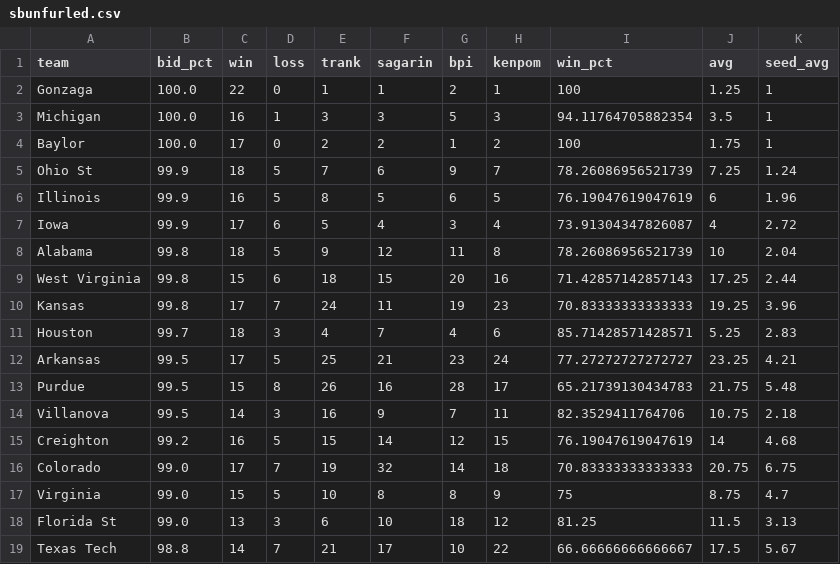
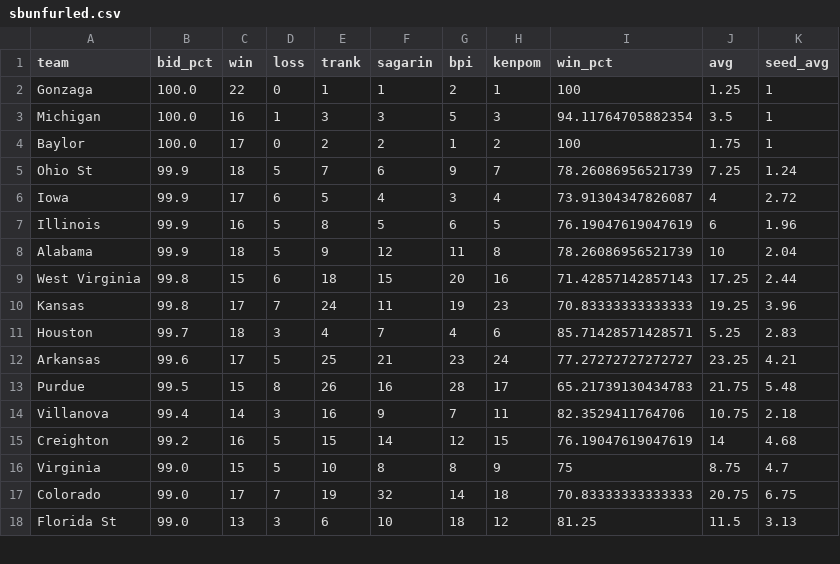
Before and after one commit to lbenz730/NCAA_Hoops, a CSV file: sbunfurled.csv, drawn as a sheet; only a part is shown; the diff covers the shown part only.

Commit message:
System Update 2021-02-28

```diff
--- a/sbunfurled.csv
+++ b/sbunfurled.csv
@@ -5,5 +5,5 @@ Baylor,100.0,17,0,2,2,1,2,100,1.75,1
 Ohio St,99.9,18,5,7,6,9,7,78.26086956521739,7.25,1.24
+Iowa,99.9,17,6,5,4,3,4,73.91304347826087,4,2.72
 Illinois,99.9,16,5,8,5,6,5,76.19047619047619,6,1.96
-Iowa,99.9,17,6,5,4,3,4,73.91304347826087,4,2.72
-Alabama,99.8,18,5,9,12,11,8,78.26086956521739,10,2.04
+Alabama,99.9,18,5,9,12,11,8,78.26086956521739,10,2.04
 West Virginia,99.8,15,6,18,15,20,16,71.42857142857143,17.25,2.44
@@ -11,9 +11,8 @@ Kansas,99.8,17,7,24,11,19,23,70.83333333333333,19.25,3.96
 Houston,99.7,18,3,4,7,4,6,85.71428571428571,5.25,2.83
-Arkansas,99.5,17,5,25,21,23,24,77.27272727272727,23.25,4.21
+Arkansas,99.6,17,5,25,21,23,24,77.27272727272727,23.25,4.21
 Purdue,99.5,15,8,26,16,28,17,65.21739130434783,21.75,5.48
-Villanova,99.5,14,3,16,9,7,11,82.3529411764706,10.75,2.18
+Villanova,99.4,14,3,16,9,7,11,82.3529411764706,10.75,2.18
 Creighton,99.2,16,5,15,14,12,15,76.19047619047619,14,4.68
+Virginia,99.0,15,5,10,8,8,9,75,8.75,4.7
 Colorado,99.0,17,7,19,32,14,18,70.83333333333333,20.75,6.75
-Virginia,99.0,15,5,10,8,8,9,75,8.75,4.7
 Florida St,99.0,13,3,6,10,18,12,81.25,11.5,3.13
-Texas Tech,98.8,14,7,21,17,10,22,66.66666666666667,17.5,5.67
```
Also changed, not shown: 7 added rows, 6 removed rows and 37 edited cells elsewhere in this file.
